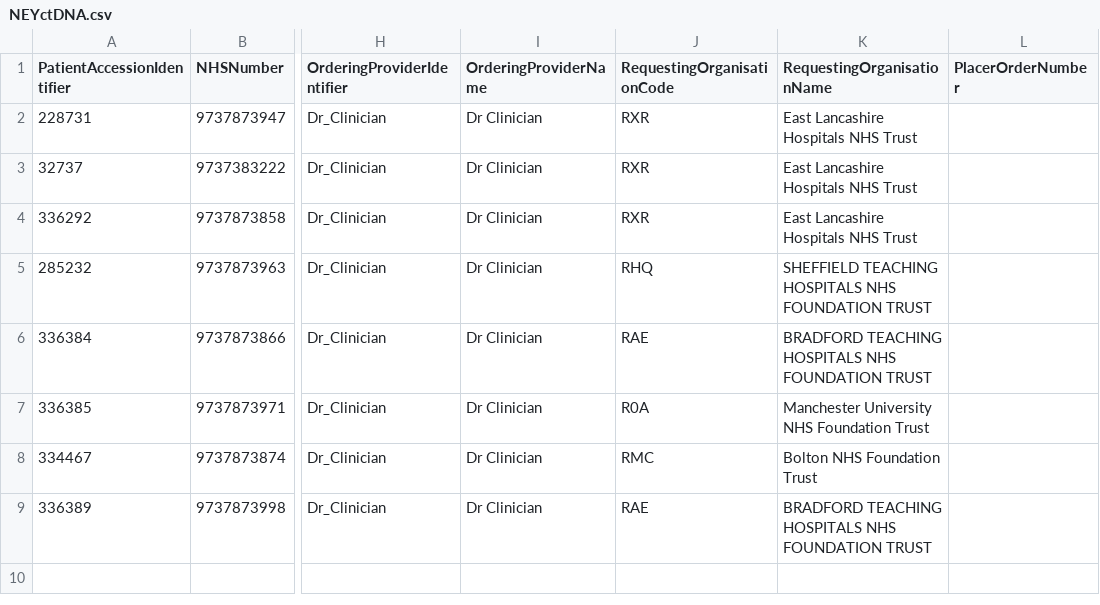
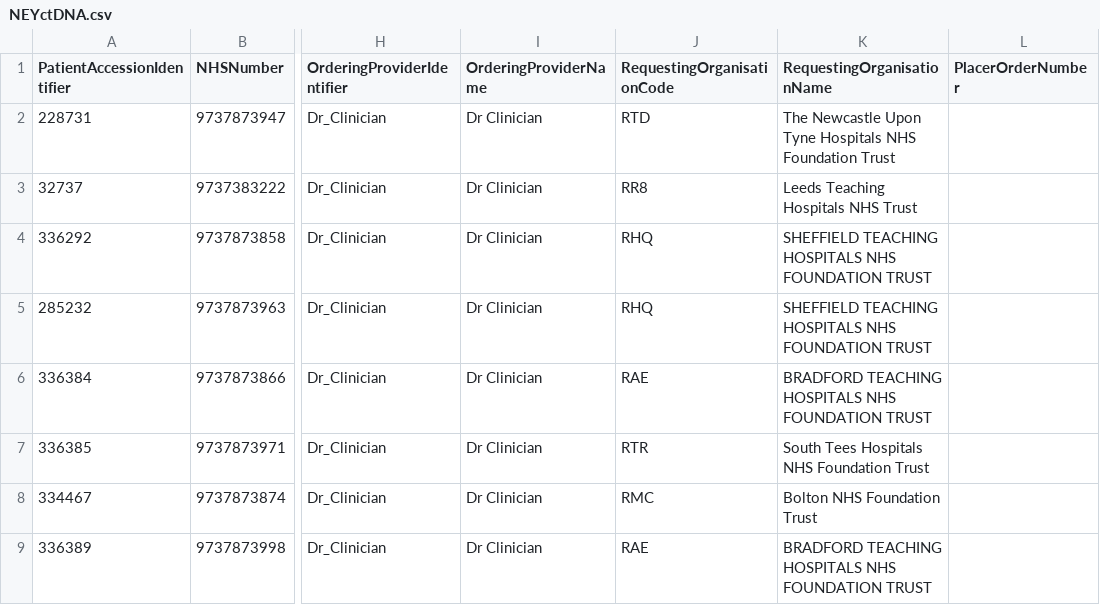
Before and after one commit to nw-gmsa/Testing, a CSV file: Input/NEYctDNA.csv, drawn as a sheet; only a part is shown, gaps mark what is left out; the diff names each change by its address in the sheet, - before the commit and + after, or states it on an @@ line.

```diff
--- a/Input/NEYctDNA.csv
+++ b/Input/NEYctDNA.csv
-J2 (RequestingOrganisationCode): RXR
+J2 (RequestingOrganisationCode): RTD
-K2 (RequestingOrganisationName): East Lancashire Hospitals NHS Trust
+K2 (RequestingOrganisationName): The Newcastle Upon Tyne Hospitals NHS Foundation Trust
-J3 (RequestingOrganisationCode): RXR
+J3 (RequestingOrganisationCode): RR8
-K3 (RequestingOrganisationName): East Lancashire Hospitals NHS Trust
+K3 (RequestingOrganisationName): Leeds Teaching Hospitals NHS Trust
-J4 (RequestingOrganisationCode): RXR
+J4 (RequestingOrganisationCode): RHQ
-K4 (RequestingOrganisationName): East Lancashire Hospitals NHS Trust
+K4 (RequestingOrganisationName): SHEFFIELD TEACHING HOSPITALS NHS FOUNDATION TRUST
-J7 (RequestingOrganisationCode): R0A
+J7 (RequestingOrganisationCode): RTR
-K7 (RequestingOrganisationName): Manchester University NHS Foundation Trust
+K7 (RequestingOrganisationName): South Tees Hospitals NHS Foundation Trust
```
